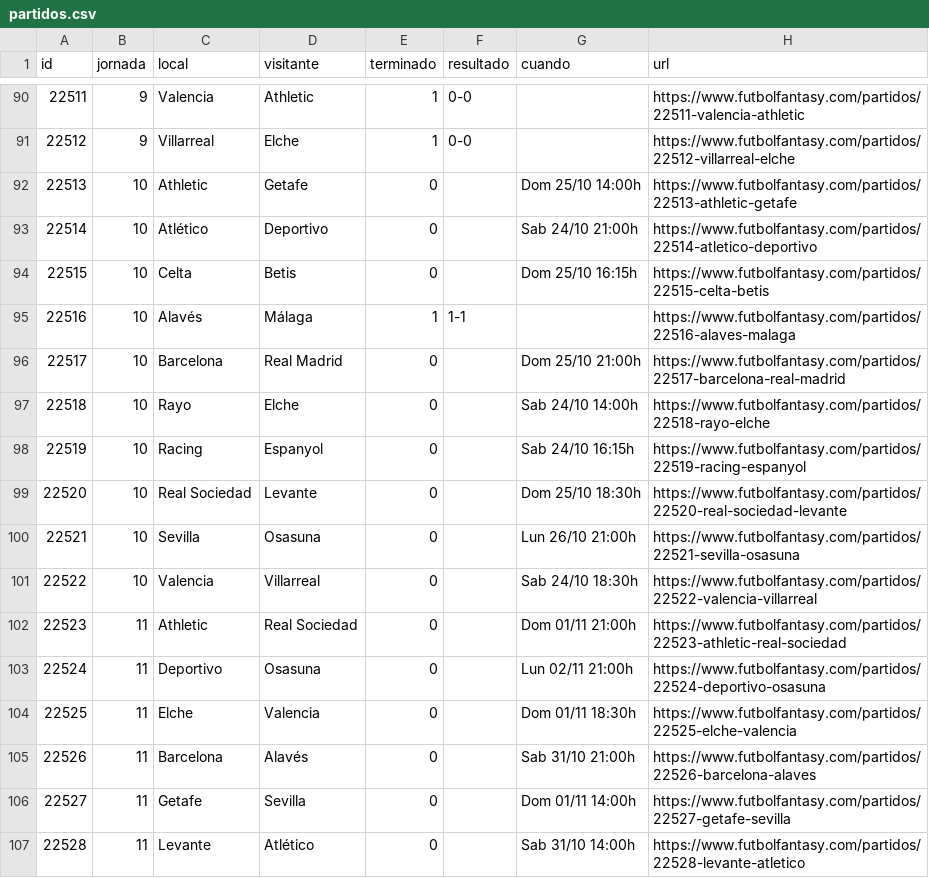
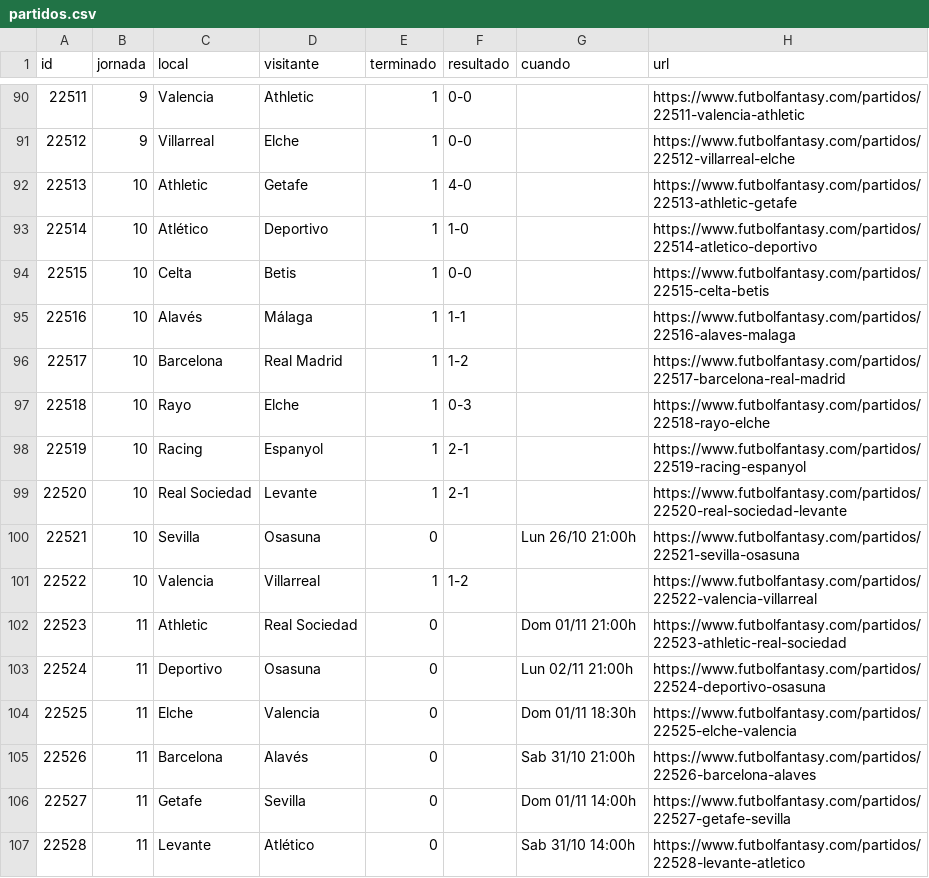
Before and after one commit to bqr3110/Mister-Data, a CSV file: datos/partidos.csv, drawn as a sheet; only a part is shown, gaps mark what is left out.

```diff
--- a/datos/partidos.csv
+++ b/datos/partidos.csv
@@ -91,12 +91,12 @@ id,jornada,local,visitante,terminado,resultado,cuando,url
 22512,9,Villarreal,Elche,1,0-0,,https://www.futbolfantasy.com/partidos/22512-villarreal-elche
-22513,10,Athletic,Getafe,0,,Dom 25/10 14:00h,https://www.futbolfantasy.com/partidos/22513-athletic-getafe
-22514,10,Atlético,Deportivo,0,,Sab 24/10 21:00h,https://www.futbolfantasy.com/partidos/22514-atletico-deportivo
-22515,10,Celta,Betis,0,,Dom 25/10 16:15h,https://www.futbolfantasy.com/partidos/22515-celta-betis
+22513,10,Athletic,Getafe,1,4-0,,https://www.futbolfantasy.com/partidos/22513-athletic-getafe
+22514,10,Atlético,Deportivo,1,1-0,,https://www.futbolfantasy.com/partidos/22514-atletico-deportivo
+22515,10,Celta,Betis,1,0-0,,https://www.futbolfantasy.com/partidos/22515-celta-betis
 22516,10,Alavés,Málaga,1,1-1,,https://www.futbolfantasy.com/partidos/22516-alaves-malaga
-22517,10,Barcelona,Real Madrid,0,,Dom 25/10 21:00h,https://www.futbolfantasy.com/partidos/22517-barcelona-real-madrid
-22518,10,Rayo,Elche,0,,Sab 24/10 14:00h,https://www.futbolfantasy.com/partidos/22518-rayo-elche
-22519,10,Racing,Espanyol,0,,Sab 24/10 16:15h,https://www.futbolfantasy.com/partidos/22519-racing-espanyol
-22520,10,Real Sociedad,Levante,0,,Dom 25/10 18:30h,https://www.futbolfantasy.com/partidos/22520-real-sociedad-levante
+22517,10,Barcelona,Real Madrid,1,1-2,,https://www.futbolfantasy.com/partidos/22517-barcelona-real-madrid
+22518,10,Rayo,Elche,1,0-3,,https://www.futbolfantasy.com/partidos/22518-rayo-elche
+22519,10,Racing,Espanyol,1,2-1,,https://www.futbolfantasy.com/partidos/22519-racing-espanyol
+22520,10,Real Sociedad,Levante,1,2-1,,https://www.futbolfantasy.com/partidos/22520-real-sociedad-levante
 22521,10,Sevilla,Osasuna,0,,Lun 26/10 21:00h,https://www.futbolfantasy.com/partidos/22521-sevilla-osasuna
-22522,10,Valencia,Villarreal,0,,Sab 24/10 18:30h,https://www.futbolfantasy.com/partidos/22522-valencia-villarreal
+22522,10,Valencia,Villarreal,1,1-2,,https://www.futbolfantasy.com/partidos/22522-valencia-villarreal
 22523,11,Athletic,Real Sociedad,0,,Dom 01/11 21:00h,https://www.futbolfantasy.com/partidos/22523-athletic-real-sociedad
```
Also changed, not shown: datos/historico/mercado-2026-10.csv, datos/mercado.csv, 4 other files.
